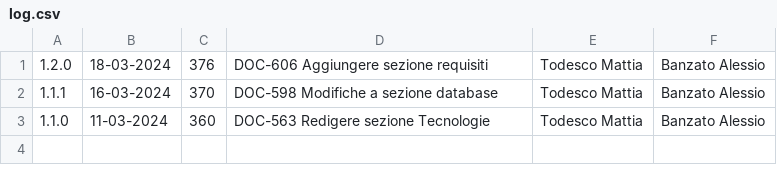
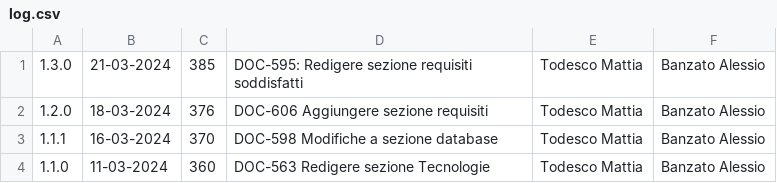
Before and after one commit to Error-418-SWE/Documenti, a CSV file: 3 - PB/Documentazione esterna/Specifica Tecnica/log.csv, drawn as a sheet; the diff names each change by its address in the sheet, - before the commit and + after, or states it on an @@ line.

```diff
--- a/3 - PB/Documentazione esterna/Specifica Tecnica/log.csv
+++ b/3 - PB/Documentazione esterna/Specifica Tecnica/log.csv
+row 1: 1.3.0 | 21-03-2024 | 385 | DOC-595: Redigere sezione requisiti soddisfatti | Todesco Mattia | Banzato Alessio
```
